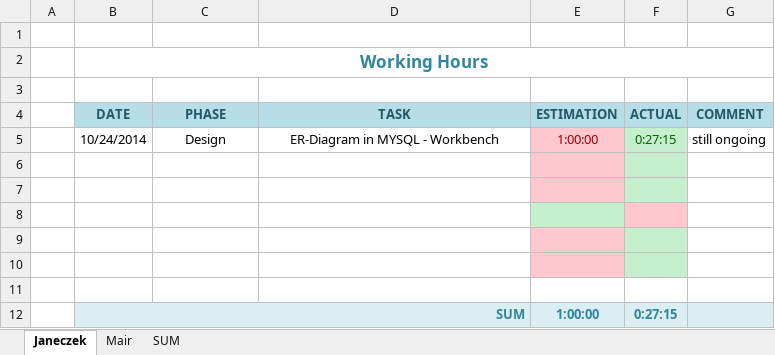
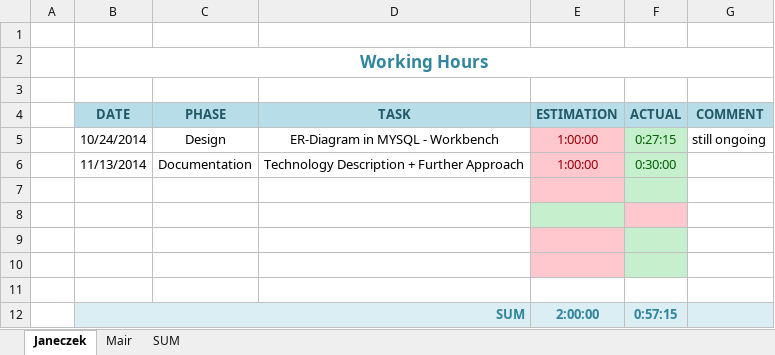
Before and after one commit to cjaneczek-tu/synch-db, an Excel workbook: doc/synch-db-working-hours-janeczek-mair.xlsx, sheet Janeczek, drawn as a sheet; values as stored, in another font and other column widths than the file's, no borders; removed rows and columns are numbered as before the commit, all else as after; the diff names each change by its address in the sheet, - before the commit and + after, or states it on an @@ line.

Commit message:
CREATE scripts and working hours adjusted

```diff
--- a/doc/synch-db-working-hours-janeczek-mair.xlsx (sheet Janeczek)
+++ b/doc/synch-db-working-hours-janeczek-mair.xlsx (sheet Janeczek)
+row 6:  | 11/13/2014 | Documentation | Technology Description + Further Approach | 1:00:00 | 0:30:00
-E8 fill: #FFC7CE
+E8 fill: #C6EFCE
-F8 fill: #C6EFCE
+F8 fill: #FFC7CE
-E9 fill: #C6EFCE
+E9 fill: #FFC7CE
-F9 fill: #FFC7CE
+F9 fill: #C6EFCE
-E11 fill: #FFC7CE
+E11 fill: none
-F11 fill: #C6EFCE
+F11 fill: none
-row 11: (empty)
-E12 (ESTIMATION): 1:00:00
+E12 (ESTIMATION): 2:00:00
-F12 (ACTUAL): 0:27:15
+F12 (ACTUAL): 0:57:15
```
Also changed, not shown: sheet SUM, 2 other files.
